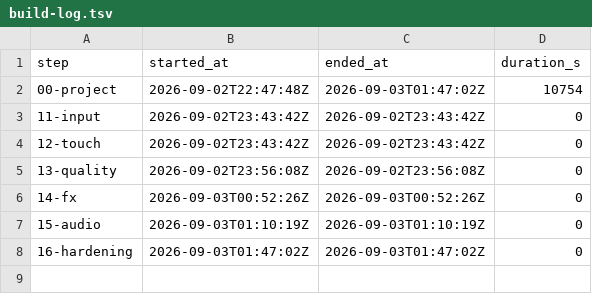
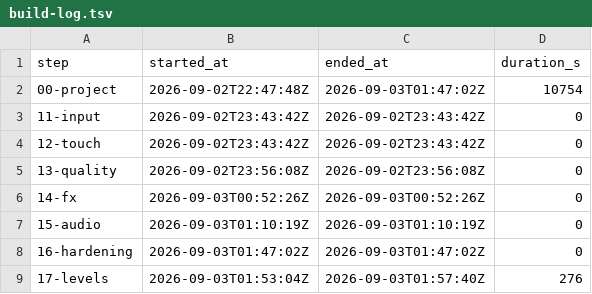
Before and after one commit to kinncj/neon-snake, a TSV file: claude-code-qwen3.8/docs/build-log.tsv, drawn as a sheet.

Commit message:
step: 17 levels combo and death cause

```diff
--- a/claude-code-qwen3.8/docs/build-log.tsv
+++ b/claude-code-qwen3.8/docs/build-log.tsv
@@ -8 +8,2 @@ step	started_at	ended_at	duration_s
 16-hardening	2026-09-03T01:47:02Z	2026-09-03T01:47:02Z	0
+17-levels	2026-09-03T01:53:04Z	2026-09-03T01:57:40Z	276
```
Also changed, not shown: 2 other files.
